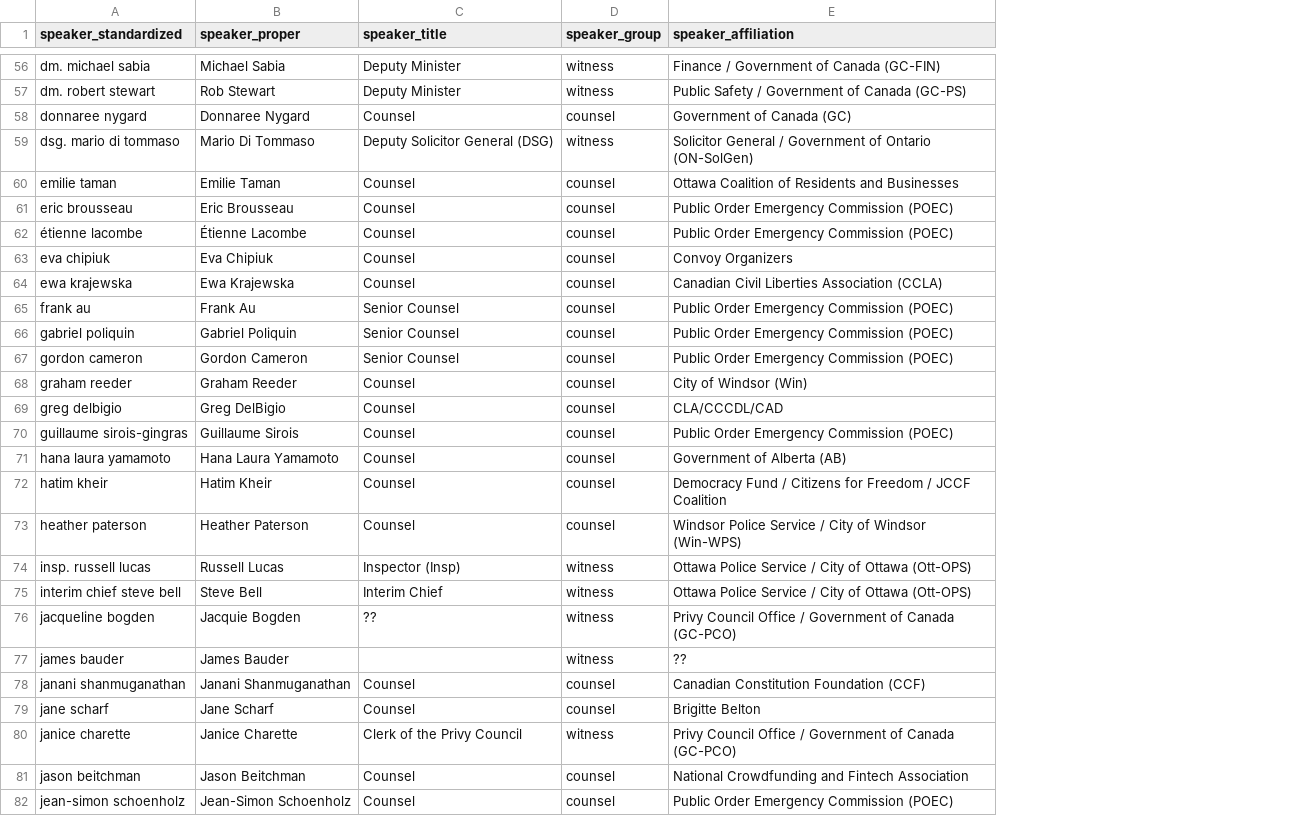
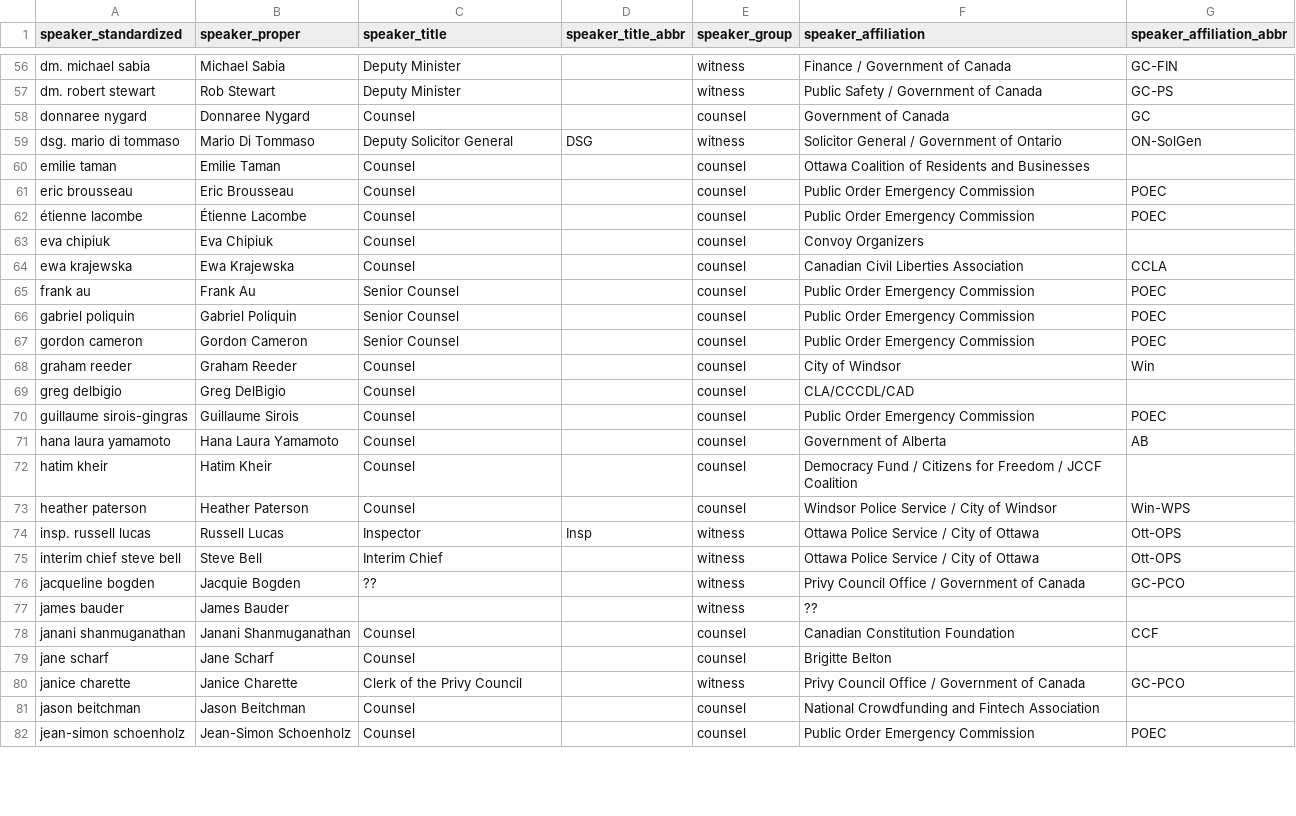
Before and after one commit to lchski/poec-explorer, a CSV file: src/_data/testimony/speakers.csv, drawn as a sheet; only a part is shown, gaps mark what is left out; addresses are those after the commit; the diff covers the shown part only; the diff names each change by its address in the sheet, - before the commit and + after, or states it on an @@ line.

Commit message:
refresh data with speaker details

```diff
--- a/src/_data/testimony/speakers.csv
+++ b/src/_data/testimony/speakers.csv
+column D (speaker_title_abbr), rows 59-74: DSG |  |  |  |  |  |  |  |  |  |  |  |  |  |  | Insp
+column G (speaker_affiliation_abbr), rows 56-82: GC-FIN | GC-PS | GC | ON-SolGen |  | POEC | POEC |  | CCLA | POEC | POEC | POEC | Win |  | POEC | AB |  | Win-WPS | Ott-OPS | Ott-OPS | GC-PCO |  | CCF |  | GC-PCO |  | POEC
-F56 (speaker_affiliation): Finance / Government of Canada (GC-FIN)
+F56 (speaker_affiliation): Finance / Government of Canada
-F57 (speaker_affiliation): Public Safety / Government of Canada (GC-PS)
+F57 (speaker_affiliation): Public Safety / Government of Canada
-F58 (speaker_affiliation): Government of Canada (GC)
+F58 (speaker_affiliation): Government of Canada
-C59 (speaker_title): Deputy Solicitor General (DSG)
+C59 (speaker_title): Deputy Solicitor General
-F59 (speaker_affiliation): …of Ontario (ON-SolGen)
+F59 (speaker_affiliation): …of Ontario
-F61:F62 (speaker_affiliation): Public Order Emergency Commission (POEC)
+F61:F62 (speaker_affiliation): Public Order Emergency Commission
-F64 (speaker_affiliation): Canadian Civil Liberties Association (CCLA)
+F64 (speaker_affiliation): Canadian Civil Liberties Association
-F65:F67 (speaker_affiliation): Public Order Emergency Commission (POEC)
+F65:F67 (speaker_affiliation): Public Order Emergency Commission
-F68 (speaker_affiliation): City of Windsor (Win)
+F68 (speaker_affiliation): City of Windsor
-F70 (speaker_affiliation): Public Order Emergency Commission (POEC)
+F70 (speaker_affiliation): Public Order Emergency Commission
-F71 (speaker_affiliation): Government of Alberta (AB)
+F71 (speaker_affiliation): Government of Alberta
-F73 (speaker_affiliation): Windsor Police Service / City of Windsor (Win-WPS)
+F73 (speaker_affiliation): Windsor Police Service / City of Windsor
-C74 (speaker_title): Inspector (Insp)
+C74 (speaker_title): Inspector
-F74:F75 (speaker_affiliation): Ottawa Police Service / City of Ottawa (Ott-OPS)
+F74:F75 (speaker_affiliation): Ottawa Police Service / City of Ottawa
-F76 (speaker_affiliation): …of Canada (GC-PCO)
+F76 (speaker_affiliation): …of Canada
-F78 (speaker_affiliation): Canadian Constitution Foundation (CCF)
+F78 (speaker_affiliation): Canadian Constitution Foundation
-F80 (speaker_affiliation): …of Canada (GC-PCO)
+F80 (speaker_affiliation): …of Canada
-F82 (speaker_affiliation): Public Order Emergency Commission (POEC)
+F82 (speaker_affiliation): Public Order Emergency Commission
```
Also changed, not shown: 115 edited cells elsewhere in this file.
